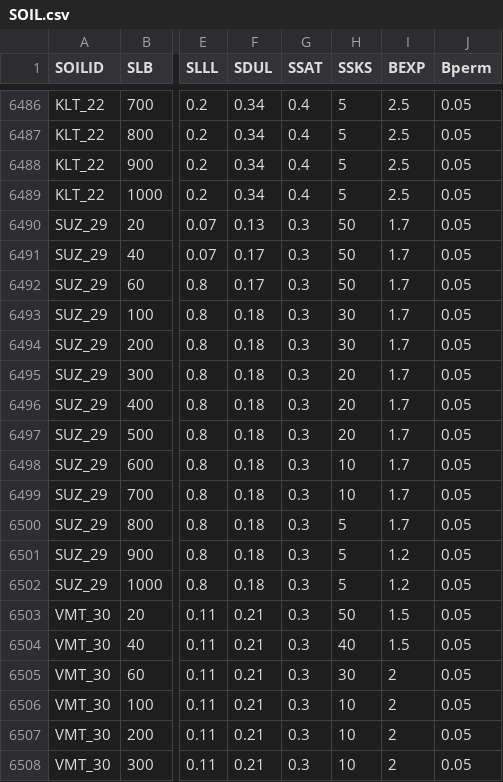
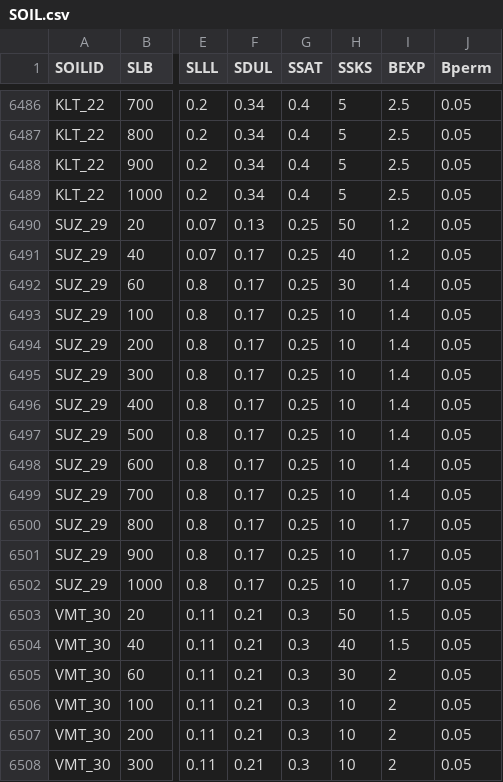
Before and after one commit to JBortolucci/ECOSMOS, a CSV file: inst/input/SOIL.csv, drawn as a sheet; only a part is shown, gaps mark what is left out; the diff covers the shown part only; the diff names each change by its address in the sheet, - before the commit and + after, or states it on an @@ line.

```diff
--- a/inst/input/SOIL.csv
+++ b/inst/input/SOIL.csv
-G6490:G6502 (SSAT): 0.3
+G6490:G6502 (SSAT): 0.25
-I6490:I6491 (BEXP): 1.7
+I6490:I6491 (BEXP): 1.2
-H6491 (SSKS): 50
+H6491 (SSKS): 40
-H6492 (SSKS): 50
+H6492 (SSKS): 30
-I6492:I6499 (BEXP): 1.7
+I6492:I6499 (BEXP): 1.4
-F6493:F6502 (SDUL): 0.18
+F6493:F6502 (SDUL): 0.17
-H6493:H6494 (SSKS): 30
+H6493:H6494 (SSKS): 10
-H6495:H6497 (SSKS): 20
+H6495:H6497 (SSKS): 10
-H6500:H6502 (SSKS): 5
+H6500:H6502 (SSKS): 10
-I6501:I6502 (BEXP): 1.2
+I6501:I6502 (BEXP): 1.7
```
Also changed, not shown: 15 edited cells elsewhere in this file, 6 other files.
